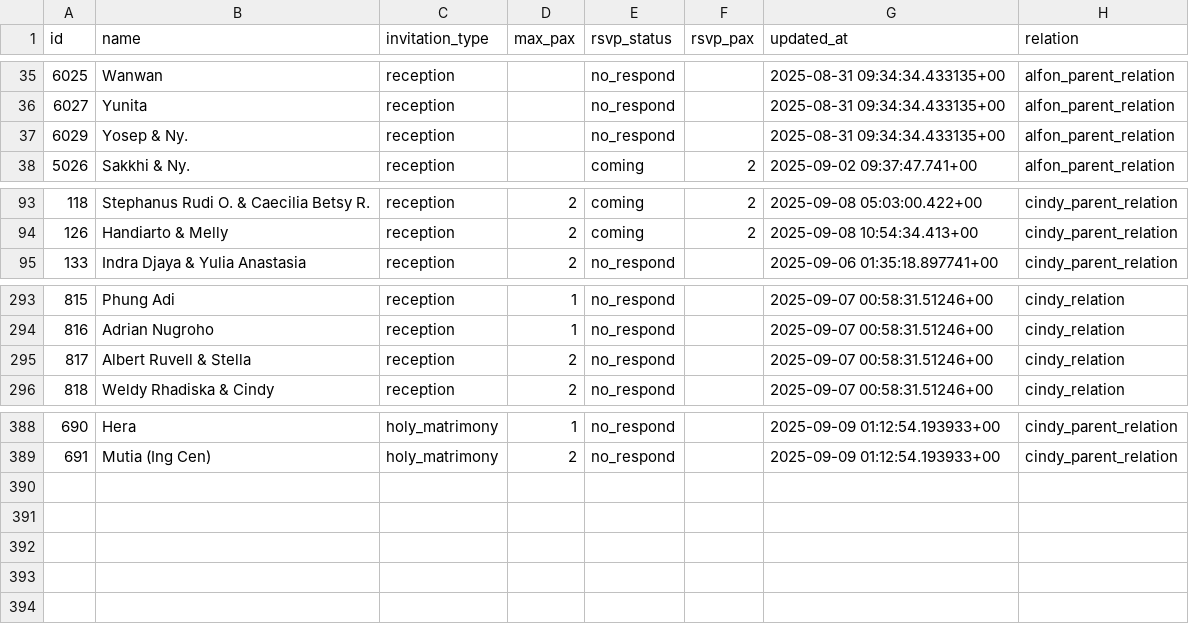
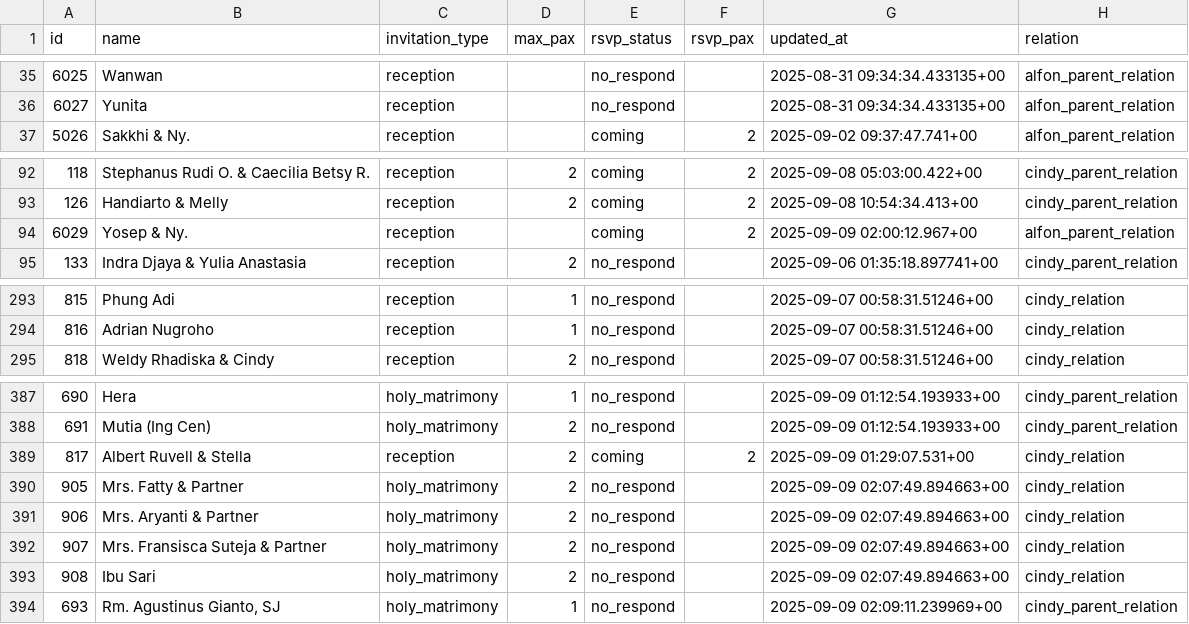
Before and after one commit to alfonski/wed-guest-helper, a CSV file: guest_rows.csv, drawn as a sheet; only a part is shown, gaps mark what is left out.

```diff
--- a/guest_rows.csv
+++ b/guest_rows.csv
@@ -36,3 +36,2 @@ id,name,invitation_type,max_pax,rsvp_status,rsvp_pax,updated_at,relation
 6027,Yunita,reception,,no_respond,,"2025-08-31 09:34:34.433135+00",alfon_parent_relation
-6029,"Yosep & Ny.",reception,,no_respond,,"2025-08-31 09:34:34.433135+00",alfon_parent_relation
 5026,"Sakkhi & Ny.",reception,,coming,2,"2025-09-02 09:37:47.741+00",alfon_parent_relation
@@ -94,2 +93,3 @@ id,name,invitation_type,max_pax,rsvp_status,rsvp_pax,updated_at,relation
 126,"Handiarto & Melly",reception,2,coming,2,"2025-09-08 10:54:34.413+00",cindy_parent_relation
+6029,"Yosep & Ny.",reception,,coming,2,"2025-09-09 02:00:12.967+00",alfon_parent_relation
 133,"Indra Djaya & Yulia Anastasia",reception,2,no_respond,,"2025-09-06 01:35:18.897741+00",cindy_parent_relation
@@ -294,3 +294,2 @@ id,name,invitation_type,max_pax,rsvp_status,rsvp_pax,updated_at,relation
 816,"Adrian Nugroho",reception,1,no_respond,,"2025-09-07 00:58:31.51246+00",cindy_relation
-817,"Albert Ruvell & Stella",reception,2,no_respond,,"2025-09-07 00:58:31.51246+00",cindy_relation
 818,"Weldy Rhadiska & Cindy",reception,2,no_respond,,"2025-09-07 00:58:31.51246+00",cindy_relation
@@ -389 +388,7 @@ id,name,invitation_type,max_pax,rsvp_status,rsvp_pax,updated_at,relation
 691,"Mutia (Ing Cen)",holy_matrimony,2,no_respond,,"2025-09-09 01:12:54.193933+00",cindy_parent_relation
+817,"Albert Ruvell & Stella",reception,2,coming,2,"2025-09-09 01:29:07.531+00",cindy_relation
+905,"Mrs. Fatty & Partner",holy_matrimony,2,no_respond,,"2025-09-09 02:07:49.894663+00",cindy_relation
+906,"Mrs. Aryanti & Partner",holy_matrimony,2,no_respond,,"2025-09-09 02:07:49.894663+00",cindy_relation
+907,"Mrs. Fransisca Suteja & Partner",holy_matrimony,2,no_respond,,"2025-09-09 02:07:49.894663+00",cindy_relation
+908,"Ibu Sari",holy_matrimony,2,no_respond,,"2025-09-09 02:07:49.894663+00",cindy_relation
+693,"Rm. Agustinus Gianto, SJ",holy_matrimony,1,no_respond,,"2025-09-09 02:09:11.239969+00",cindy_parent_relation
```
